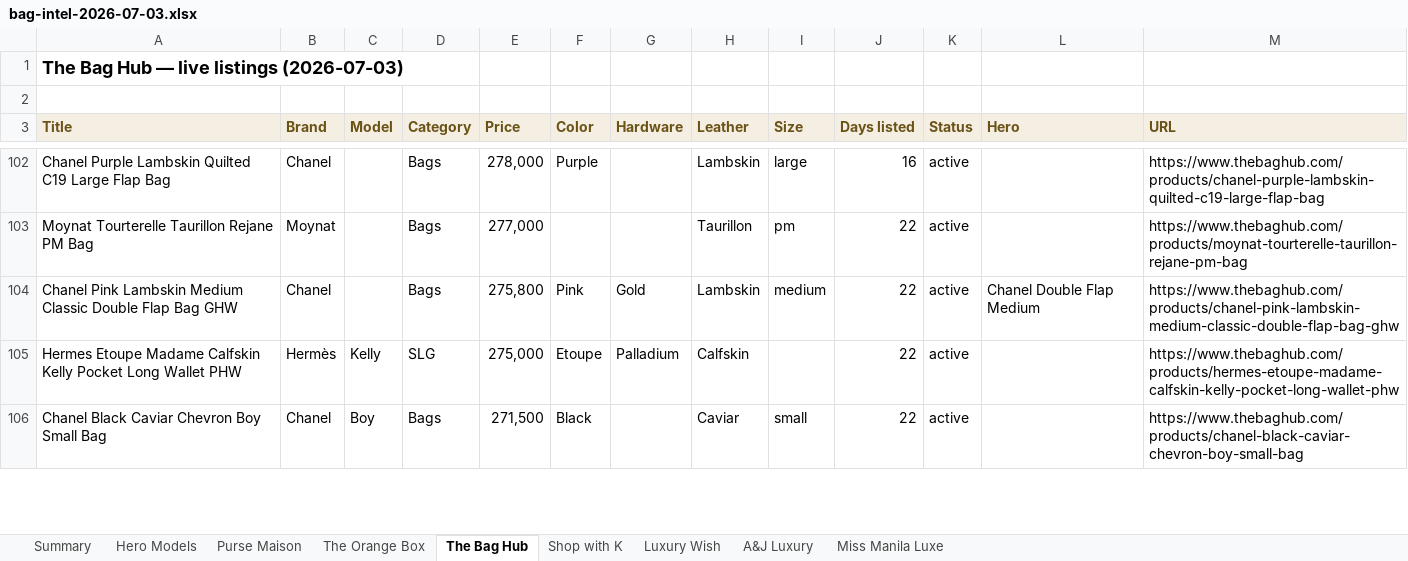
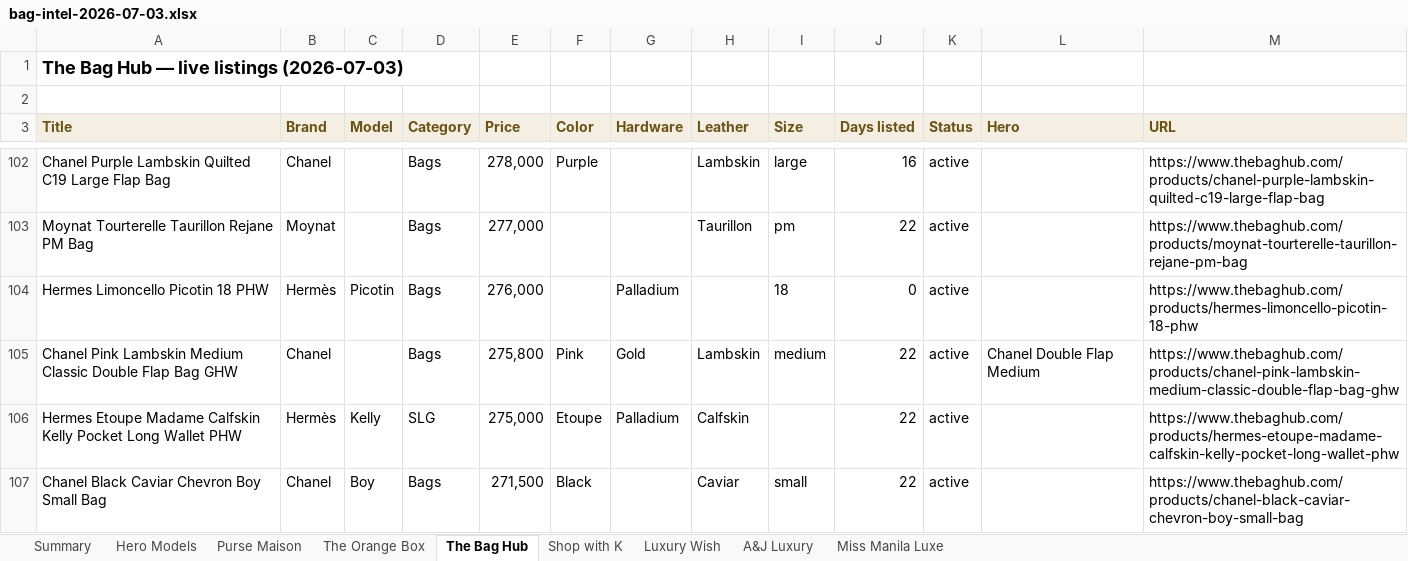
Before and after one commit to rbbincal-cpu/bag-intel, an Excel workbook: exports/bag-intel-2026-07-03.xlsx, sheet The Bag Hub, drawn as a sheet; only a part is shown, gaps mark what is left out; values as stored, in another font and other column widths than the file's, no borders; the diff covers the shown part only; the diff names each change by its address in the sheet, - before the commit and + after, or states it on an @@ line.

```diff
--- a/exports/bag-intel-2026-07-03.xlsx (sheet The Bag Hub)
+++ b/exports/bag-intel-2026-07-03.xlsx (sheet The Bag Hub)
+row 104: Hermes Limoncello Picotin 18 PHW | Hermès | Picotin | Bags | 276,000 |  | Palladium |  | 18 | 0 | active |  | https://www.thebaghub.com/products/hermes-limoncello-picotin-18-phw
```
Also changed, not shown: 10 added rows and 3 removed rows elsewhere in this sheet, sheet Purse Maison, sheet Miss Manila Luxe, sheet Summary, sheet The Orange Box, sheet A&J Luxury, sheet Hero Models, 2 other files.
